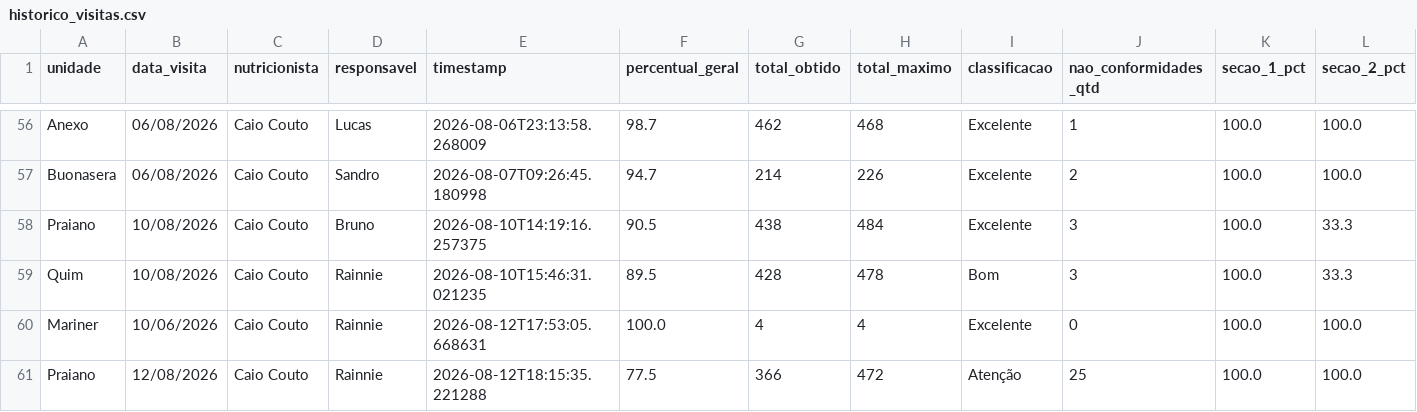
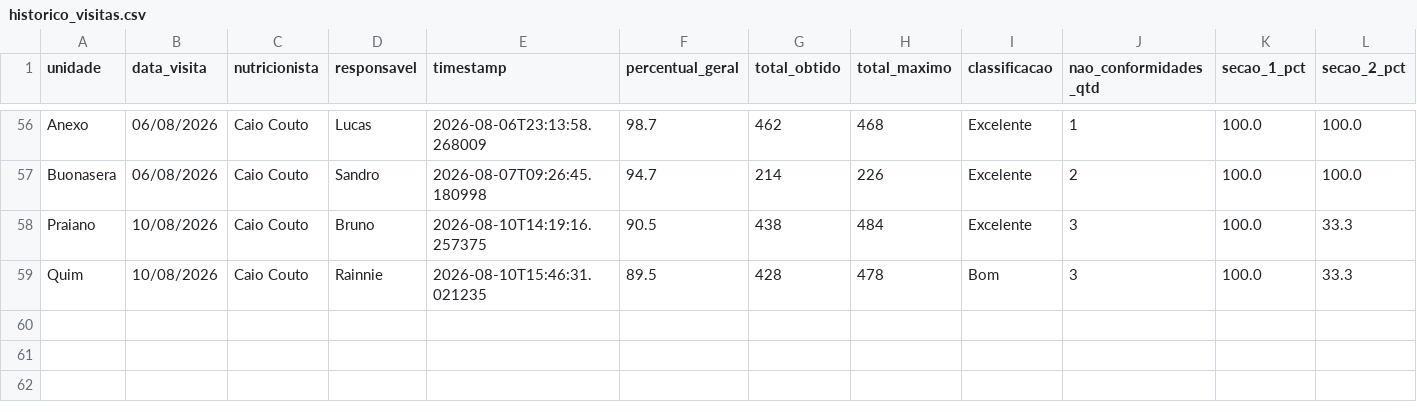
Before and after one commit to caiocoutonutri/seguranca_dos_alimentos, a CSV file: data/historico_visitas.csv, drawn as a sheet; only a part is shown, gaps mark what is left out; rows hold the shown columns only; the diff names each change by its address in the sheet, - before the commit and + after, or states it on an @@ line.

Commit message:
Delete specific entries from historico_visitas.csv
Removed entries for 'Mariner' and 'Praiano' from the CSV.

```diff
--- a/data/historico_visitas.csv
+++ b/data/historico_visitas.csv
-row 60: Mariner | 10/06/2026 | Caio Couto | Rainnie | 2026-08-12T17:53:05.668631 | 100.0 | 4 | 4 | Excelente | 0 | 100.0 | 100.0
-row 61: Praiano | 12/08/2026 | Caio Couto | Rainnie | 2026-08-12T18:15:35.221288 | 77.5 | 366 | 472 | Atenção | 25 | 100.0 | 100.0
```
